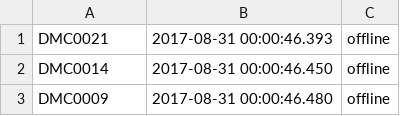
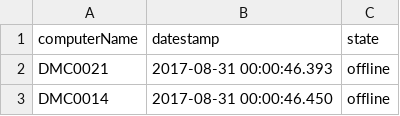
Before and after one commit to UNCG-CSE/Library-Computer-Usage-Analysis, a CSV file: data/170830_StateData.csv, drawn as a sheet; only a part is shown; the shorter side is filled out with more unchanged rows; the diff names each change by its address in the sheet, - before the commit and + after, or states it on an @@ line.

Commit message:
Fixed column heads
Recent update excluded column heads from CSV.

```diff
--- a/data/170830_StateData.csv
+++ b/data/170830_StateData.csv
+row 1: computerName | datestamp | state
```
Also changed, not shown: 1 other file.
